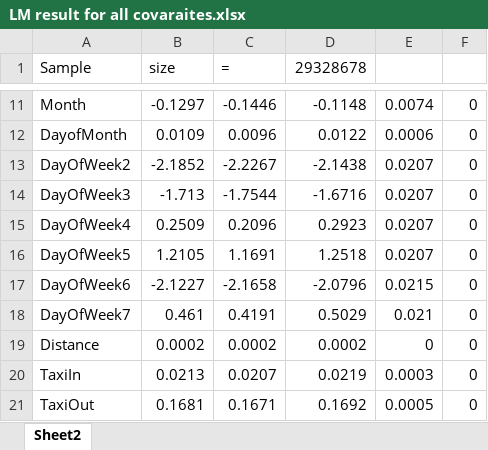
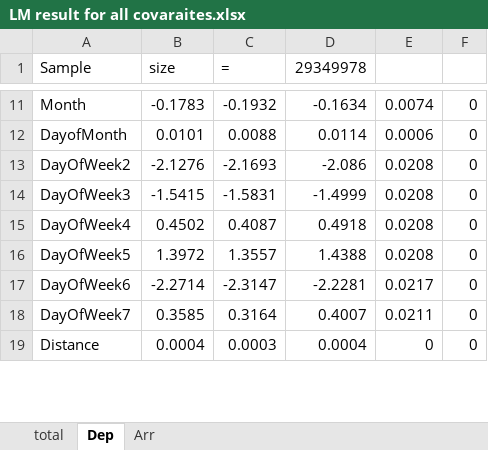
Before and after one commit to chelleonis/flight_delay, an Excel workbook: LM result for all covaraites.xlsx, sheet Dep, drawn as a sheet; only a part is shown, gaps mark what is left out; values as stored, in another font and other column widths than the file's, no borders; the diff covers the shown part only; the diff names each change by its address in the sheet, - before the commit and + after, or states it on an @@ line.

```diff
--- a/LM result for all covaraites.xlsx (sheet Dep)
+++ b/LM result for all covaraites.xlsx (sheet Dep)
-sheet tab: Sheet2
+sheet tab: Dep
+sheet tab: total
+sheet tab: Arr
-D1: 29328678
+D1: 29349978
-B11 (size): -0.1297
+B11 (size): -0.1783
-C11 (=): -0.1446
+C11 (=): -0.1932
-D11 (29349978): -0.1148
+D11 (29349978): -0.1634
-B12 (size): 0.0109
+B12 (size): 0.0101
-C12 (=): 0.0096
+C12 (=): 0.0088
-D12 (29349978): 0.0122
+D12 (29349978): 0.0114
-B13 (size): -2.1852
+B13 (size): -2.1276
-C13 (=): -2.2267
+C13 (=): -2.1693
-D13 (29349978): -2.1438
+D13 (29349978): -2.086
-E13:E16: 0.0207
+E13:E16: 0.0208
-B14 (size): -1.713
+B14 (size): -1.5415
-C14 (=): -1.7544
+C14 (=): -1.5831
-D14 (29349978): -1.6716
+D14 (29349978): -1.4999
-B15 (size): 0.2509
+B15 (size): 0.4502
-C15 (=): 0.2096
+C15 (=): 0.4087
-D15 (29349978): 0.2923
+D15 (29349978): 0.4918
-B16 (size): 1.2105
+B16 (size): 1.3972
-C16 (=): 1.1691
+C16 (=): 1.3557
-D16 (29349978): 1.2518
+D16 (29349978): 1.4388
-B17 (size): -2.1227
+B17 (size): -2.2714
-C17 (=): -2.1658
+C17 (=): -2.3147
-D17 (29349978): -2.0796
+D17 (29349978): -2.2281
-E17: 0.0215
+E17: 0.0217
-B18 (size): 0.461
+B18 (size): 0.3585
-C18 (=): 0.4191
+C18 (=): 0.3164
-D18 (29349978): 0.5029
+D18 (29349978): 0.4007
-E18: 0.021
+E18: 0.0211
-B19 (size): 0.0002
+B19 (size): 0.0004
-C19 (=): 0.0002
+C19 (=): 0.0003
-D19 (29349978): 0.0002
+D19 (29349978): 0.0004
-row 20: TaxiIn | 0.0213 | 0.0207 | 0.0219 | 0.0003 | 0
-row 21: TaxiOut | 0.1681 | 0.1671 | 0.1692 | 0.0005 | 0
```
Also changed, not shown: 14 removed rows and 686 edited cells elsewhere in this sheet.
